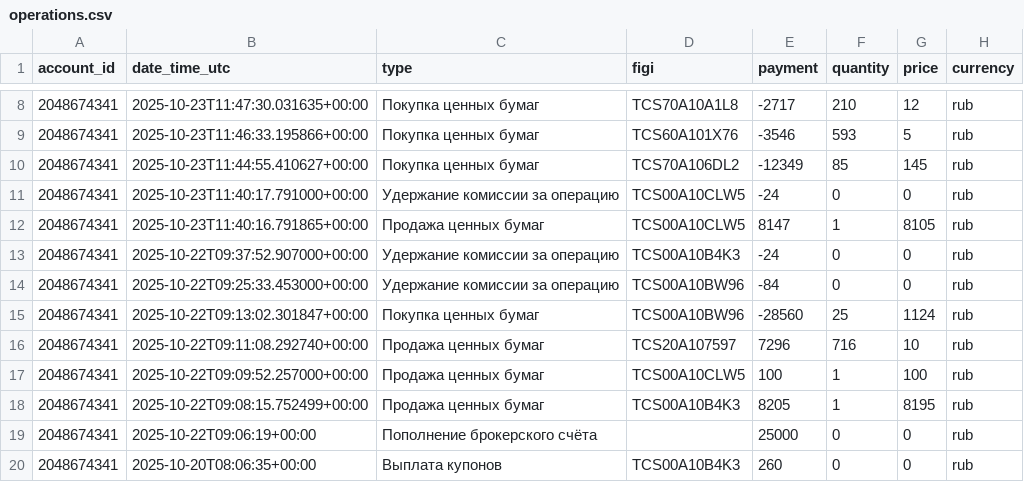
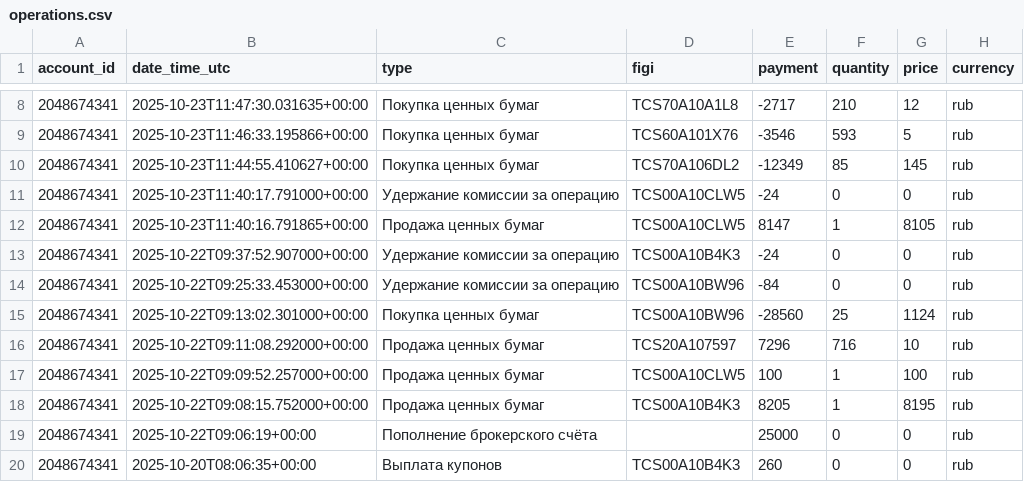
Before and after one commit to BadeevIlya/buffer_repos, a CSV file: operations.csv, drawn as a sheet; only a part is shown, gaps mark what is left out.

Commit message:
Update CSV from Sheets

```diff
--- a/operations.csv
+++ b/operations.csv
@@ -14,6 +14,6 @@ account_id,date_time_utc,type,figi,payment,quantity,price,currency
 2048674341,2025-10-22T09:25:33.453000+00:00,Удержание комиссии за операцию,TCS00A10BW96,-84,0,0,rub
-2048674341,2025-10-22T09:13:02.301847+00:00,Покупка ценных бумаг,TCS00A10BW96,-28560,25,1124,rub
-2048674341,2025-10-22T09:11:08.292740+00:00,Продажа ценных бумаг,TCS20A107597,7296,716,10,rub
+2048674341,2025-10-22T09:13:02.301000+00:00,Покупка ценных бумаг,TCS00A10BW96,-28560,25,1124,rub
+2048674341,2025-10-22T09:11:08.292000+00:00,Продажа ценных бумаг,TCS20A107597,7296,716,10,rub
 2048674341,2025-10-22T09:09:52.257000+00:00,Продажа ценных бумаг,TCS00A10CLW5,100,1,100,rub
-2048674341,2025-10-22T09:08:15.752499+00:00,Продажа ценных бумаг,TCS00A10B4K3,8205,1,8195,rub
+2048674341,2025-10-22T09:08:15.752000+00:00,Продажа ценных бумаг,TCS00A10B4K3,8205,1,8195,rub
 2048674341,2025-10-22T09:06:19+00:00,Пополнение брокерского счёта,,25000,0,0,rub
```
Also changed, not shown: portfolio.csv.
